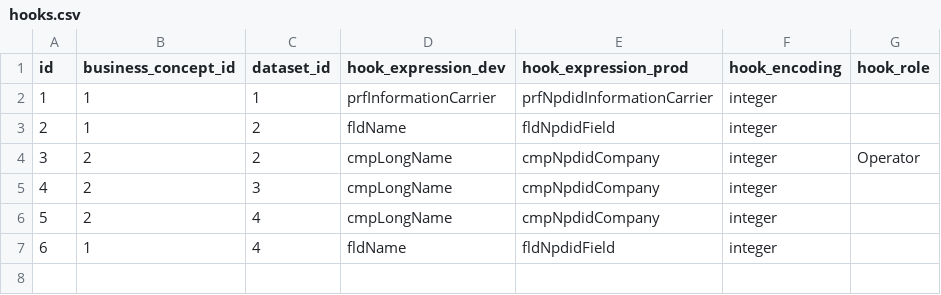
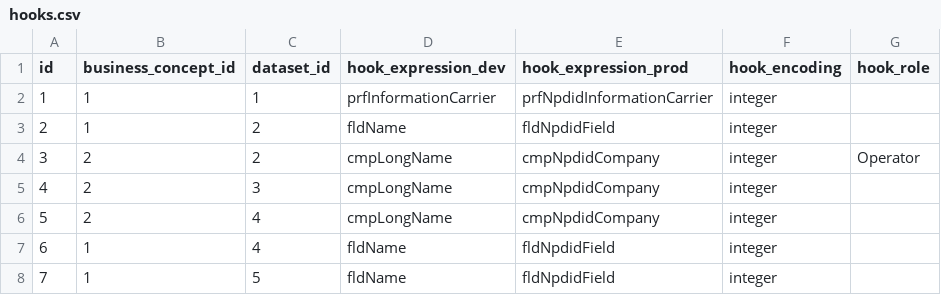
Before and after one commit to luisfmrosa/hydrocscraper, a CSV file: data/static/hooks.csv, drawn as a sheet.

```diff
--- a/data/static/hooks.csv
+++ b/data/static/hooks.csv
@@ -7 +7,2 @@ id,business_concept_id,dataset_id,hook_expression_dev,hook_expression_prod,hook_
 6,1,4,fldName,fldNpdidField,integer,
+7,1,5,fldName,fldNpdidField,integer,
```
Also changed, not shown: data/static/datasets.csv, 14 other files.
